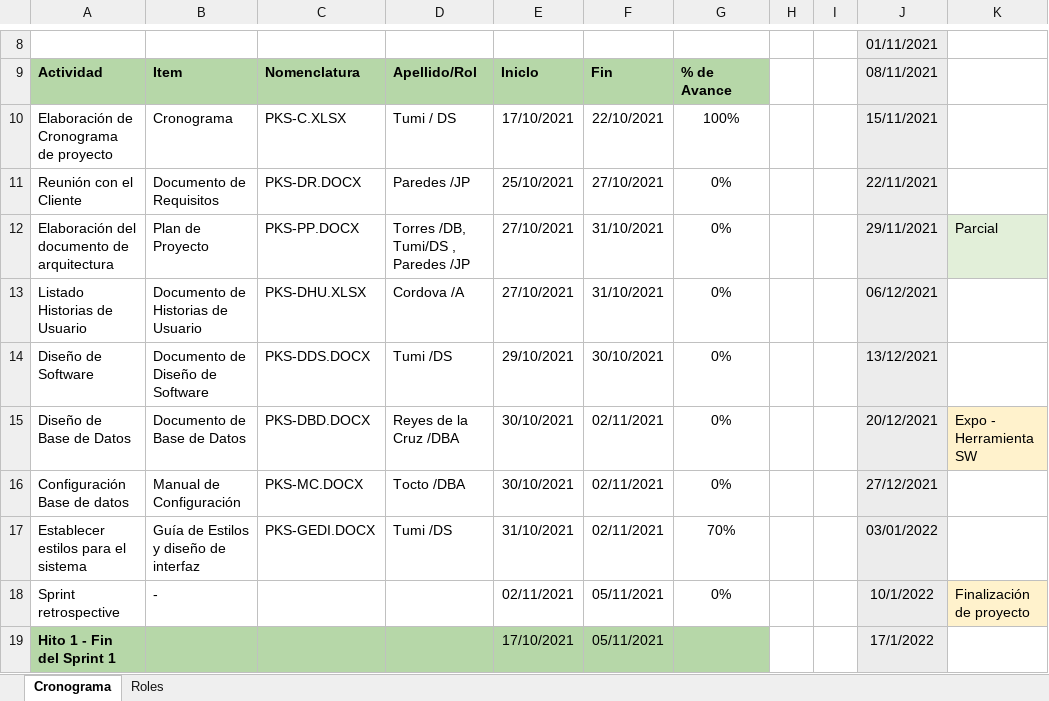
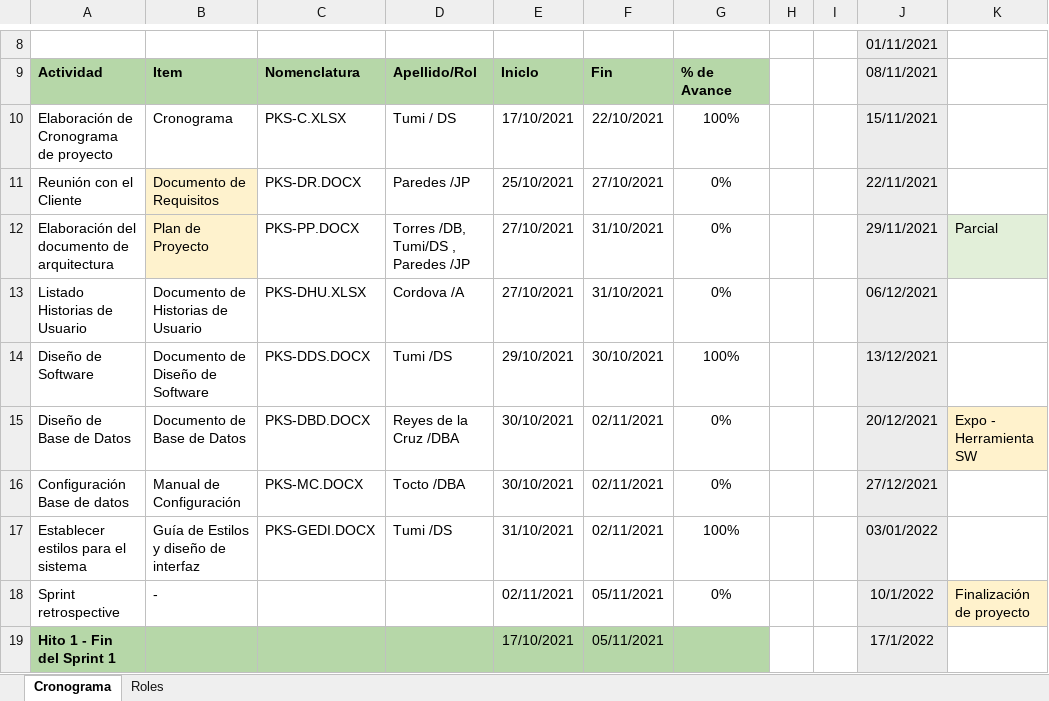
Before and after one commit to julianntorres/GCS-G3, an Excel workbook: Desarrollo/Parking Soft/Gestión/PKS-C.xlsx, sheet Cronograma, drawn as a sheet; only a part is shown, gaps mark what is left out; values as stored, in another font and other column widths than the file's, no borders; conditional formats not drawn; the diff names each change by its address in the sheet, - before the commit and + after, or states it on an @@ line.

```diff
--- a/Desarrollo/Parking Soft/Gestión/PKS-C.xlsx (sheet Cronograma)
+++ b/Desarrollo/Parking Soft/Gestión/PKS-C.xlsx (sheet Cronograma)
-B11:B12 fill: none
+B11:B12 fill: #FEF2CD
-G14: 0%
+G14: 100%
-G17: 70%
+G17: 100%
```
Also changed, not shown: 3 other files.
